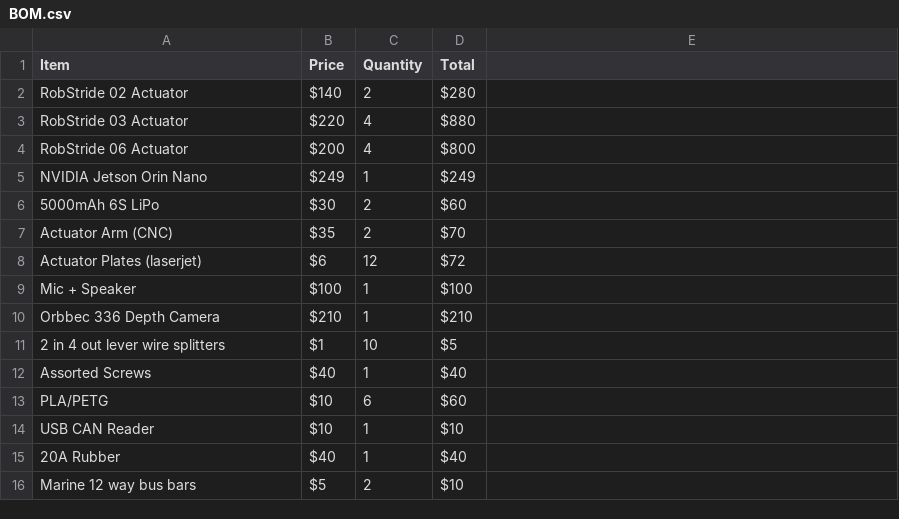
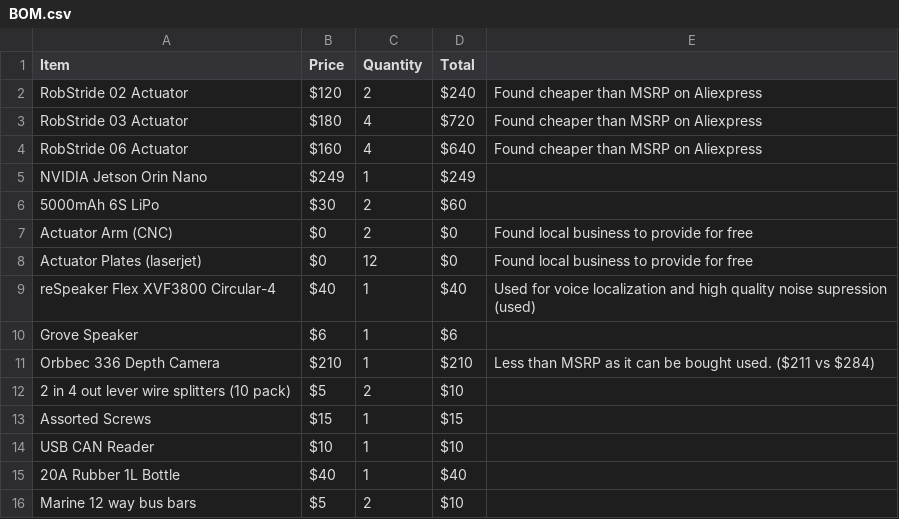
Before and after one commit to InTheRiches/Echo, a CSV file: BOM.csv, drawn as a sheet; removed rows and columns are numbered as before the commit, all else as after; the diff names each change by its address in the sheet, - before the commit and + after, or states it on an @@ line.

Commit message:
Updated BOM to reflect cheaper parts

```diff
--- a/BOM.csv
+++ b/BOM.csv
-B2 (Price): $140
+B2 (Price): $120
-D2 (Total): $280
+D2 (Total): $240
-E2:E4: (empty)
+E2:E4: Found cheaper than MSRP on Aliexpress
-B3 (Price): $220
+B3 (Price): $180
-D3 (Total): $880
+D3 (Total): $720
-B4 (Price): $200
+B4 (Price): $160
-D4 (Total): $800
+D4 (Total): $640
-B7 (Price): $35
+B7 (Price): $0
-D7 (Total): $70
+D7 (Total): $0
-E7:E8: (empty)
+E7:E8: Found local business to provide for free
-B8 (Price): $6
+B8 (Price): $0
-D8 (Total): $72
+D8 (Total): $0
-row 9: Mic + Speaker | $100 | 1 | $100
+row 9: reSpeaker Flex XVF3800 Circular-4 | $40 | 1 | $40 | Used for voice localization and high quality noise supression (used)
+row 10: Grove Speaker | $6 | 1 | $6
-E11: (empty)
+E11: Less than MSRP as it can be bought used. ($211 vs $284)
-row 11: 2 in 4 out lever wire splitters | $1 | 10 | $5
+row 12: 2 in 4 out lever wire splitters (10 pack) | $5 | 2 | $10
-B13 (Price): $40
+B13 (Price): $15
-D13 (Total): $40
+D13 (Total): $15
-row 13: PLA/PETG | $10 | 6 | $60
-A15 (Item): 20A Rubber
+A15 (Item): 20A Rubber 1L Bottle
```
